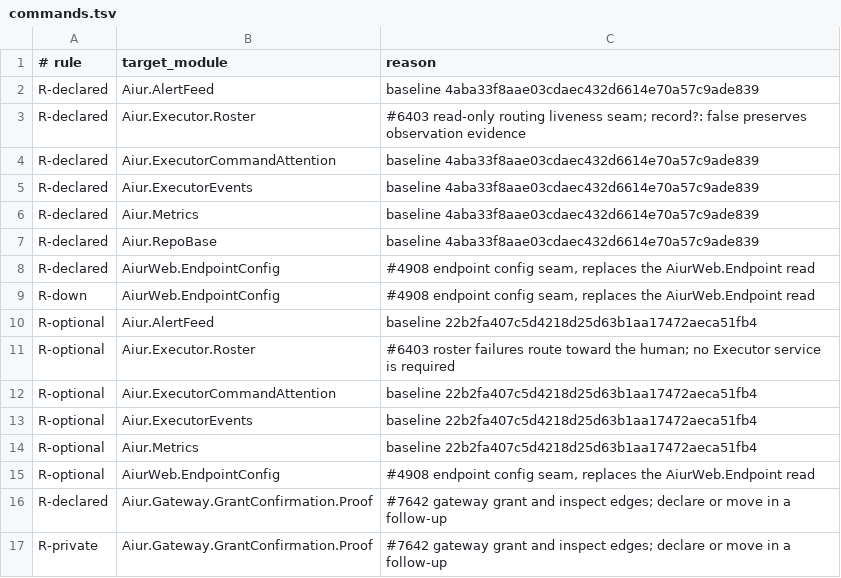
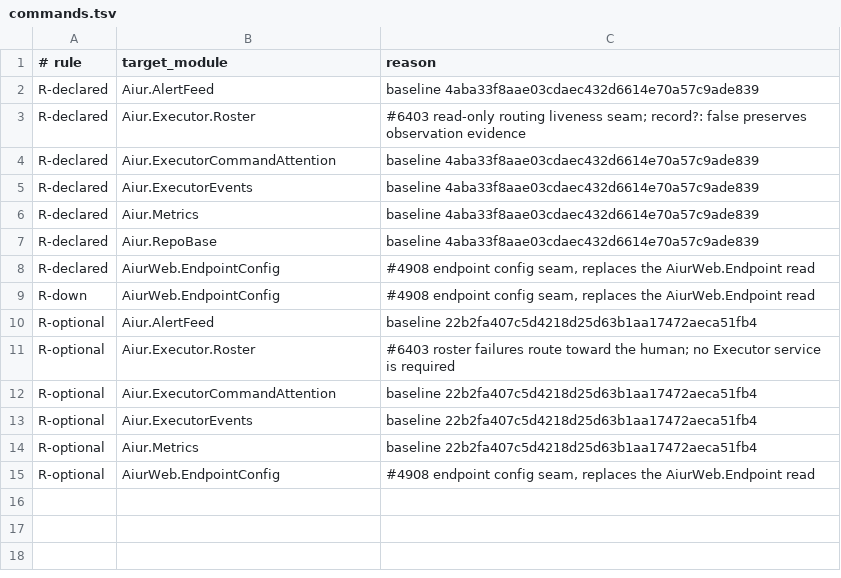
Before and after one commit to aiur-team/aiur, a TSV file: scripts/components/allowlist/commands.tsv, drawn as a sheet.

Commit message:
Replace gateway-trust allowlist rows with a component split under #7642
Split gateway-registry (layer 2) from gateway-trust (layer 4), move
GatewayGrantCommands to dashboard-ui, add a commands-owned
DecisionStore.HumanConfirmation marker, and move ControlCall.Audit to
identity. Removes all 18 rows from 59ddf127d.

```diff
--- a/scripts/components/allowlist/commands.tsv
+++ b/scripts/components/allowlist/commands.tsv
@@ -15,3 +15 @@ R-optional	Aiur.Metrics	baseline 22b2fa407c5d4218d25d63b1aa17472aeca51fb4
 R-optional	AiurWeb.EndpointConfig	#4908 endpoint config seam, replaces the AiurWeb.Endpoint read
-R-declared	Aiur.Gateway.GrantConfirmation.Proof	#7642 gateway grant and inspect edges; declare or move in a follow-up
-R-private	Aiur.Gateway.GrantConfirmation.Proof	#7642 gateway grant and inspect edges; declare or move in a follow-up
```
Also changed, not shown: scripts/components/allowlist/dashboard-ui.tsv, scripts/components/allowlist/web-shell.tsv, 11 other files.
